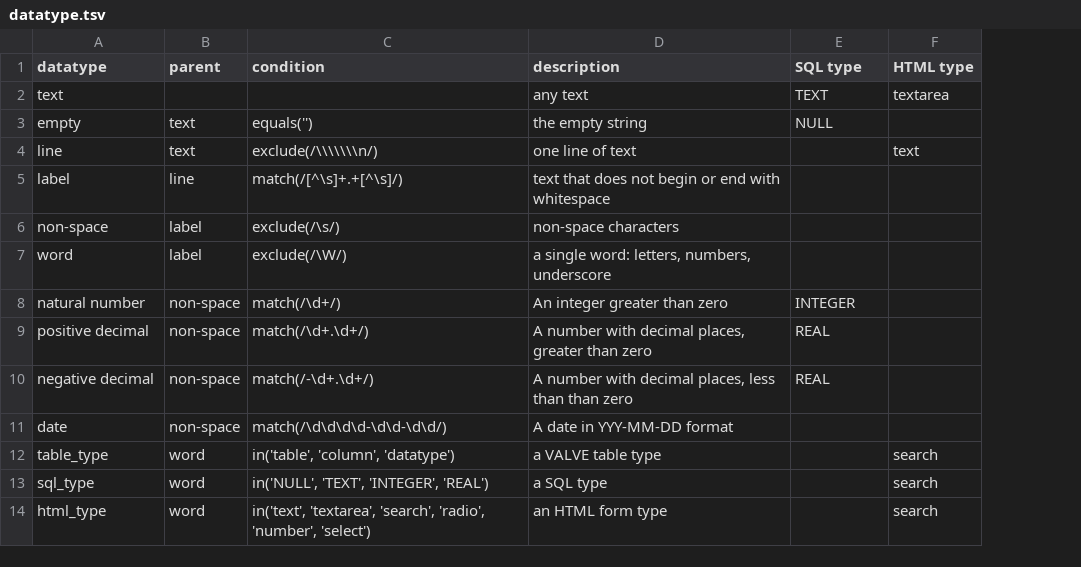
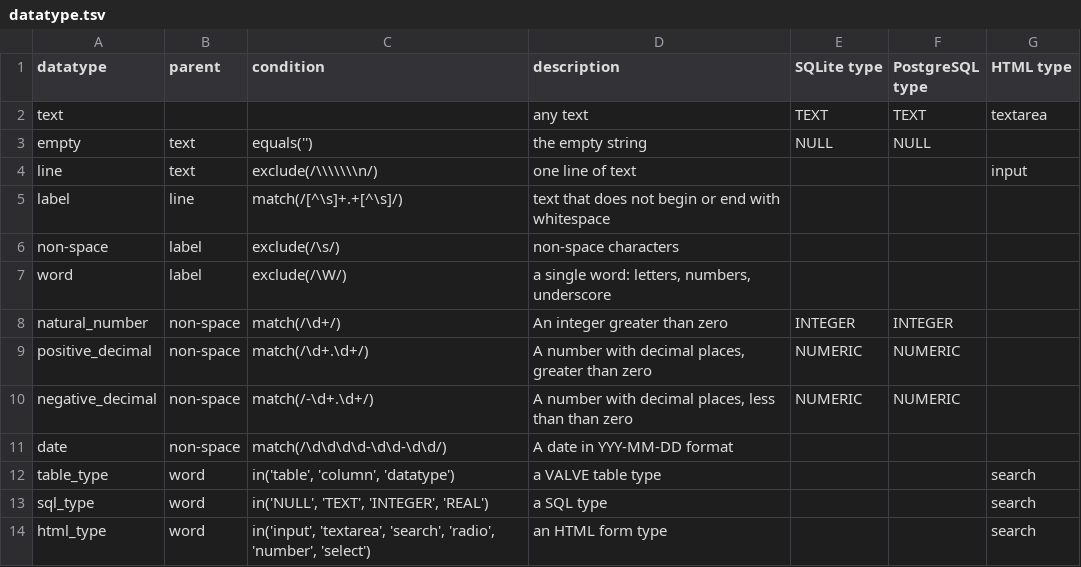
Before and after one commit to ontodev/nanobot.rs, a TSV file: examples/penguins/src/schema/datatype.tsv, drawn as a sheet; addresses are those after the commit; the diff names each change by its address in the sheet, - before the commit and + after, or states it on an @@ line.

```diff
--- a/examples/penguins/src/schema/datatype.tsv
+++ b/examples/penguins/src/schema/datatype.tsv
+column F (PostgreSQL type), rows 2-10: TEXT | NULL |  |  |  |  | INTEGER | NUMERIC | NUMERIC
-E1: SQL type
+E1: SQLite type
-G4 (HTML type): text
+G4 (HTML type): input
-A8 (datatype): natural number
+A8 (datatype): natural_number
-A9 (datatype): positive decimal
+A9 (datatype): positive_decimal
-E9:E10 (SQLite type): REAL
+E9:E10 (SQLite type): NUMERIC
-A10 (datatype): negative decimal
+A10 (datatype): negative_decimal
-C14 (condition): in('text', 'textarea', 'search',…
+C14 (condition): in('input', 'textarea', 'search',…
```
Also changed, not shown: examples/penguins/src/schema/column.tsv, examples/penguins/src/schema/message.tsv, 2 other files.
